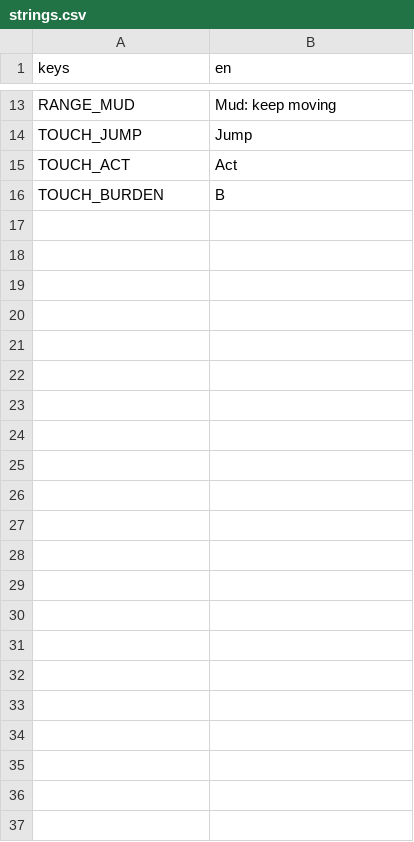
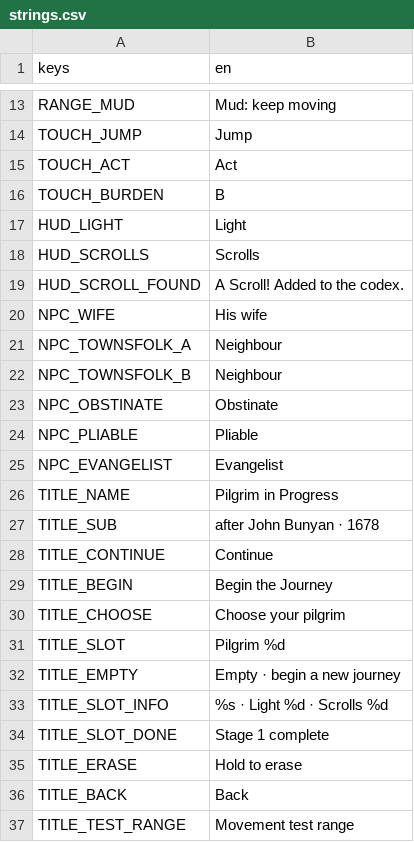
Before and after one commit to TrueDominion/pilgriminprogressgame, a CSV file: game/data/strings.csv, drawn as a sheet; only a part is shown, gaps mark what is left out.

```diff
--- a/game/data/strings.csv
+++ b/game/data/strings.csv
@@ -16 +16,22 @@ TOUCH_ACT,Act
 TOUCH_BURDEN,B
+HUD_LIGHT,Light
+HUD_SCROLLS,Scrolls
+HUD_SCROLL_FOUND,A Scroll! Added to the codex.
+NPC_WIFE,His wife
+NPC_TOWNSFOLK_A,Neighbour
+NPC_TOWNSFOLK_B,Neighbour
+NPC_OBSTINATE,Obstinate
+NPC_PLIABLE,Pliable
+NPC_EVANGELIST,Evangelist
+TITLE_NAME,Pilgrim in Progress
+TITLE_SUB,after John Bunyan · 1678
+TITLE_CONTINUE,Continue
+TITLE_BEGIN,Begin the Journey
+TITLE_CHOOSE,Choose your pilgrim
+TITLE_SLOT,Pilgrim %d
+TITLE_EMPTY,Empty · begin a new journey
+TITLE_SLOT_INFO,"%s · Light %d · Scrolls %d"
+TITLE_SLOT_DONE,Stage 1 complete
+TITLE_ERASE,Hold to erase
+TITLE_BACK,Back
+TITLE_TEST_RANGE,Movement test range
```
Also changed, not shown: design/credits.csv, 25 other files.
